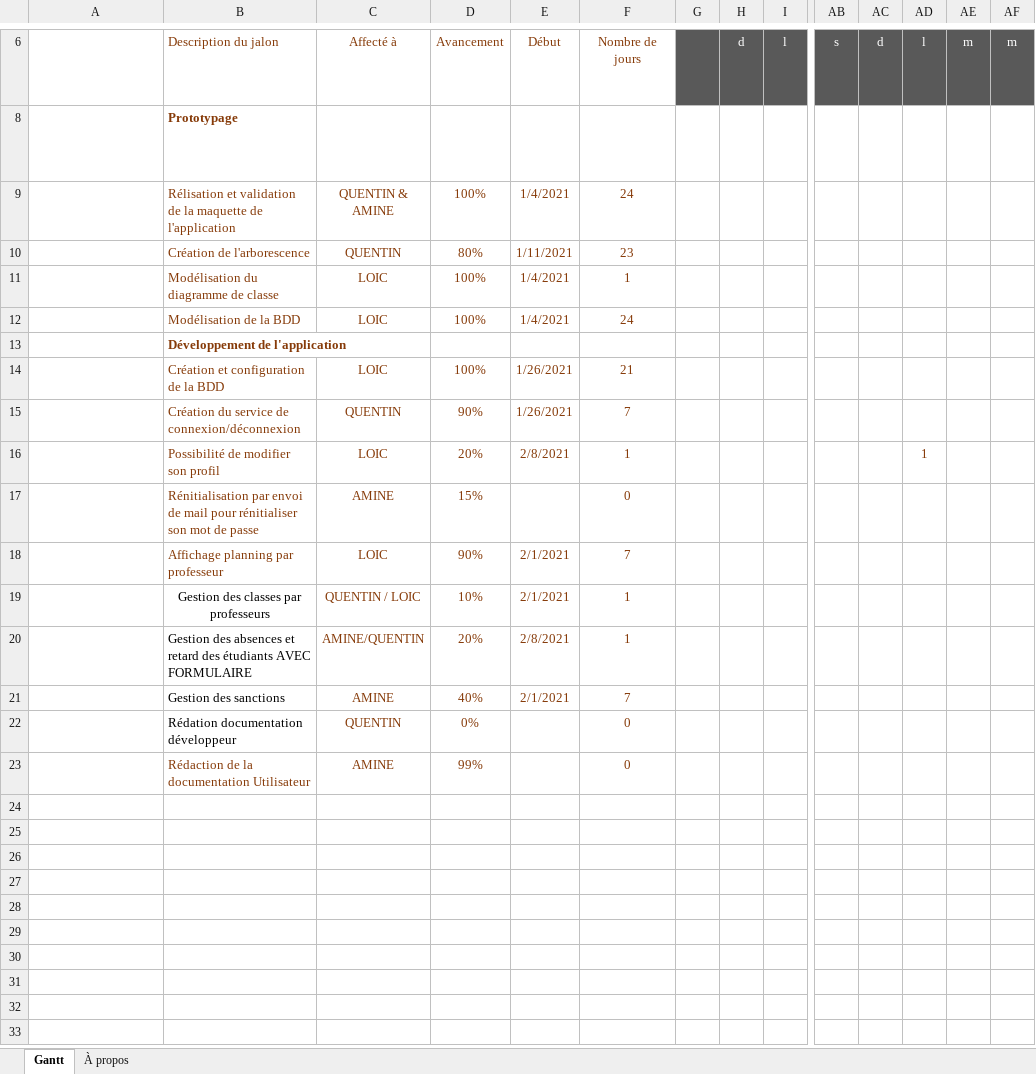
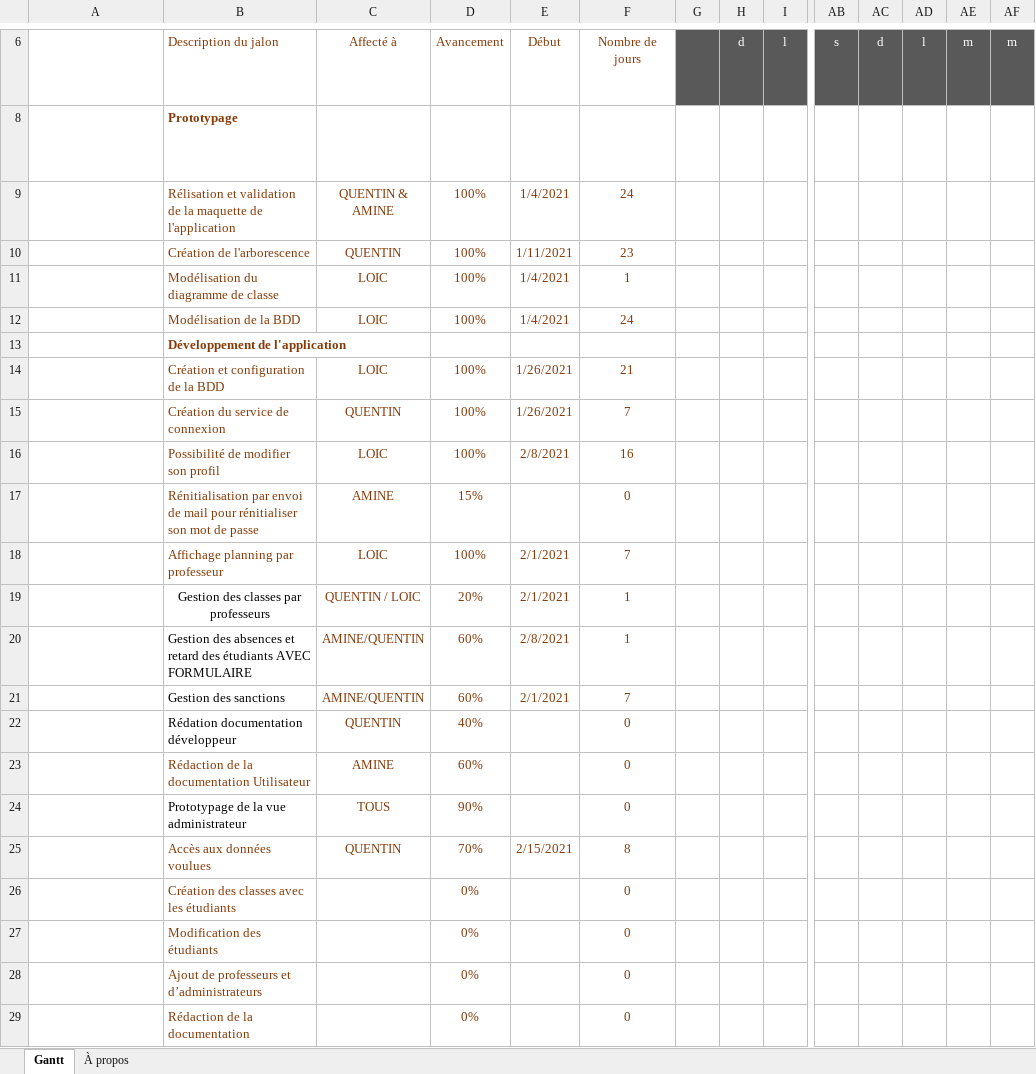
Before and after one commit to Aznlox/lycee_java, an Excel workbook: lycee_java/project/Gantt.xlsx, sheet Gantt, drawn as a sheet; only a part is shown, gaps mark what is left out; long unchanged cells end in …; values as stored, in another font and other column widths than the file's, no borders; charts and pictures and conditional formats and table styles not drawn; rows hold the shown columns only; the diff names each change by its address in the sheet, - before the commit and + after, or states it on an @@ line.

Commit message:
GANTT A JOUR

```diff
--- a/lycee_java/project/Gantt.xlsx (sheet Gantt)
+++ b/lycee_java/project/Gantt.xlsx (sheet Gantt)
-D10: 80%
+D10: 100%
-B15: Création du service de connexion/déconnexion
+B15: Création du service de connexion
-D15: 90%
+D15: 100%
-D16: 20%
+D16: 100%
-F16: 1
+F16: 16
-AD16: 1
+AD16: (empty)
-D18: 90%
+D18: 100%
-D19: 10%
+D19: 20%
-D20: 20%
+D20: 60%
-C21: AMINE
+C21: AMINE/QUENTIN
-D21: 40%
+D21: 60%
-D22: 0%
+D22: 40%
-D23: 99%
+D23: 60%
+row 24:  | Prototypage de la vue administrateur | TOUS | 90% |  | 0
+row 25:  | Accès aux données voulues | QUENTIN | 70% | 2/15/2021 | 8
+row 26:  | Création des classes avec les étudiants |  | 0% |  | 0
+row 27:  | Modification des étudiants |  | 0% |  | 0
+row 28:  | Ajout de professeurs et d’administrateurs |  | 0% |  | 0
+row 29:  | Rédaction de la documentation |  | 0% |  | 0
```
Also changed, not shown: charts or pictures.
